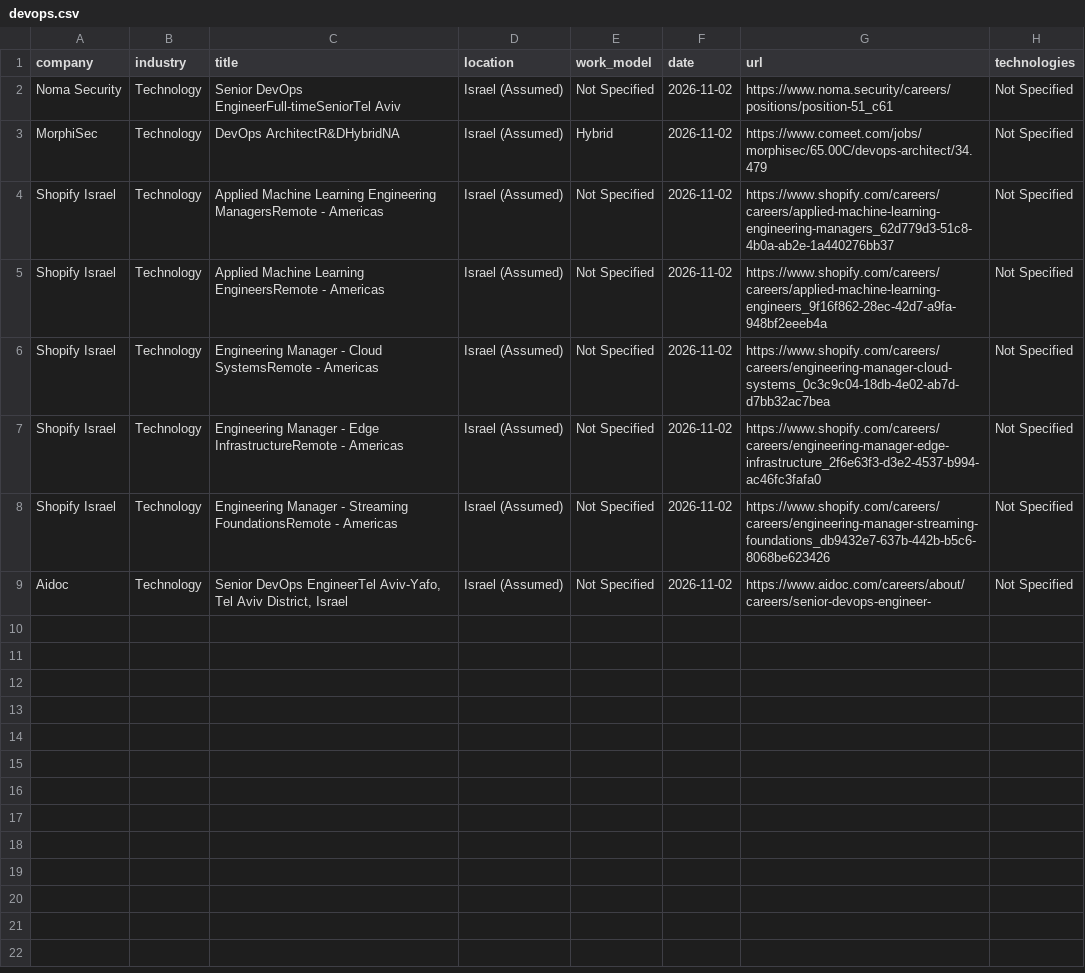
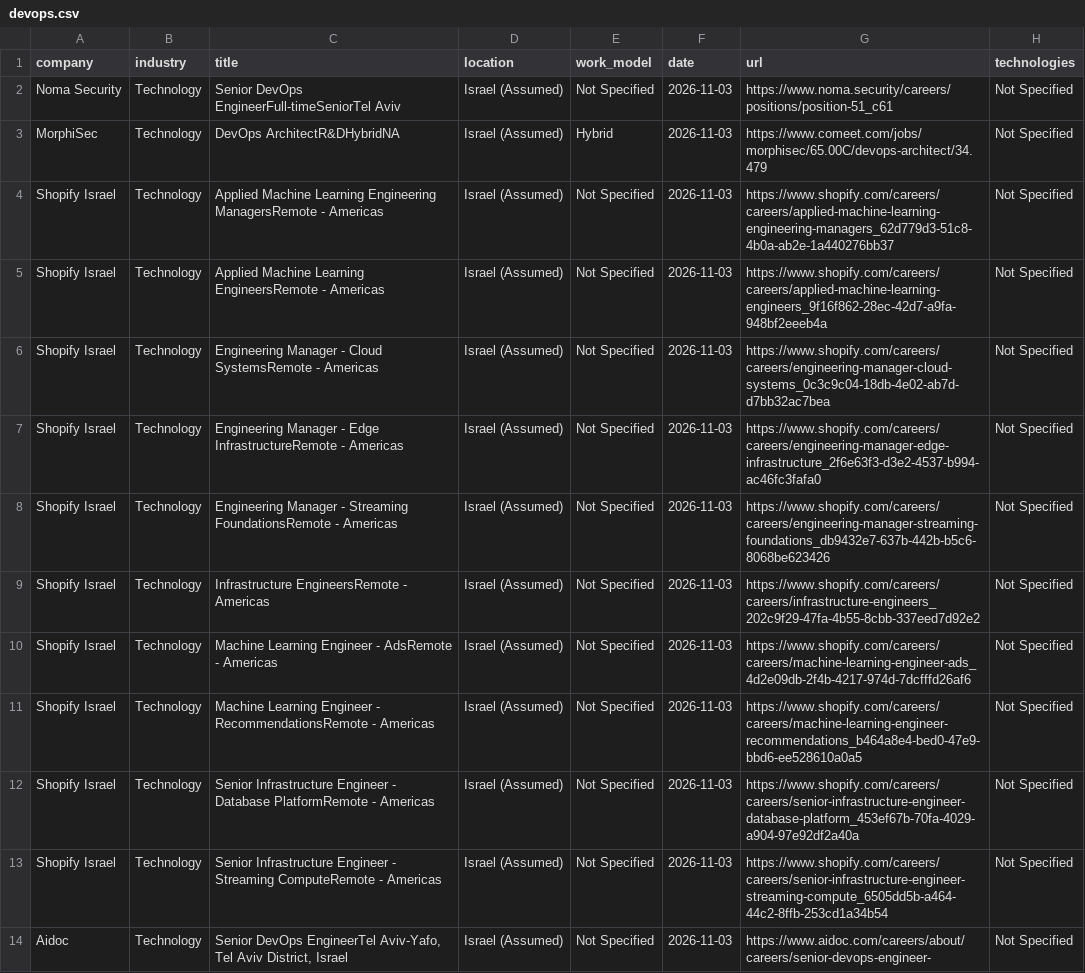
Before and after one commit to SKleeblatt/Kleeblatt-job-board, a CSV file: jobs/devops.csv, drawn as a sheet.

```diff
--- a/jobs/devops.csv
+++ b/jobs/devops.csv
@@ -1,9 +1,14 @@
 company,industry,title,location,work_model,date,url,technologies
-Noma Security,Technology,Senior DevOps EngineerFull-timeSeniorTel Aviv,Israel (Assumed),Not Specified,2026-11-02,https://www.noma.security/careers/positions/position-51_c61,Not Specified
-MorphiSec,Technology,DevOps ArchitectR&DHybridNA,Israel (Assumed),Hybrid,2026-11-02,https://www.comeet.com/jobs/morphisec/65.00C/devops-architect/34.479,Not Specified
-Shopify Israel,Technology,Applied Machine Learning Engineering ManagersRemote - Americas,Israel (Assumed),Not Specified,2026-11-02,https://www.shopify.com/careers/careers/applied-machine-learning-engineering-managers_62d779d3-51c8-4b0a-ab2e-1a440276bb37,Not Specified
-Shopify Israel,Technology,Applied Machine Learning EngineersRemote - Americas,Israel (Assumed),Not Specified,2026-11-02,https://www.shopify.com/careers/careers/applied-machine-learning-engineers_9f16f862-28ec-42d7-a9fa-948bf2eeeb4a,Not Specified
-Shopify Israel,Technology,Engineering Manager - Cloud SystemsRemote - Americas,Israel (Assumed),Not Specified,2026-11-02,https://www.shopify.com/careers/careers/engineering-manager-cloud-systems_0c3c9c04-18db-4e02-ab7d-d7bb32ac7bea,Not Specified
-Shopify Israel,Technology,Engineering Manager - Edge InfrastructureRemote - Americas,Israel (Assumed),Not Specified,2026-11-02,https://www.shopify.com/careers/careers/engineering-manager-edge-infrastructure_2f6e63f3-d3e2-4537-b994-ac46fc3fafa0,Not Specified
-Shopify Israel,Technology,Engineering Manager - Streaming FoundationsRemote - Americas,Israel (Assumed),Not Specified,2026-11-02,https://www.shopify.com/careers/careers/engineering-manager-streaming-foundations_db9432e7-637b-442b-b5c6-8068be623426,Not Specified
-Aidoc,Technology,"Senior DevOps EngineerTel Aviv-Yafo, Tel Aviv District, Israel",Israel (Assumed),Not Specified,2026-11-02,https://www.aidoc.com/careers/about/careers/senior-devops-engineer-,Not Specified
+Noma Security,Technology,Senior DevOps EngineerFull-timeSeniorTel Aviv,Israel (Assumed),Not Specified,2026-11-03,https://www.noma.security/careers/positions/position-51_c61,Not Specified
+MorphiSec,Technology,DevOps ArchitectR&DHybridNA,Israel (Assumed),Hybrid,2026-11-03,https://www.comeet.com/jobs/morphisec/65.00C/devops-architect/34.479,Not Specified
+Shopify Israel,Technology,Applied Machine Learning Engineering ManagersRemote - Americas,Israel (Assumed),Not Specified,2026-11-03,https://www.shopify.com/careers/careers/applied-machine-learning-engineering-managers_62d779d3-51c8-4b0a-ab2e-1a440276bb37,Not Specified
+Shopify Israel,Technology,Applied Machine Learning EngineersRemote - Americas,Israel (Assumed),Not Specified,2026-11-03,https://www.shopify.com/careers/careers/applied-machine-learning-engineers_9f16f862-28ec-42d7-a9fa-948bf2eeeb4a,Not Specified
+Shopify Israel,Technology,Engineering Manager - Cloud SystemsRemote - Americas,Israel (Assumed),Not Specified,2026-11-03,https://www.shopify.com/careers/careers/engineering-manager-cloud-systems_0c3c9c04-18db-4e02-ab7d-d7bb32ac7bea,Not Specified
+Shopify Israel,Technology,Engineering Manager - Edge InfrastructureRemote - Americas,Israel (Assumed),Not Specified,2026-11-03,https://www.shopify.com/careers/careers/engineering-manager-edge-infrastructure_2f6e63f3-d3e2-4537-b994-ac46fc3fafa0,Not Specified
+Shopify Israel,Technology,Engineering Manager - Streaming FoundationsRemote - Americas,Israel (Assumed),Not Specified,2026-11-03,https://www.shopify.com/careers/careers/engineering-manager-streaming-foundations_db9432e7-637b-442b-b5c6-8068be623426,Not Specified
+Shopify Israel,Technology,Infrastructure EngineersRemote - Americas,Israel (Assumed),Not Specified,2026-11-03,https://www.shopify.com/careers/careers/infrastructure-engineers_202c9f29-47fa-4b55-8cbb-337eed7d92e2,Not Specified
+Shopify Israel,Technology,Machine Learning Engineer - AdsRemote - Americas,Israel (Assumed),Not Specified,2026-11-03,https://www.shopify.com/careers/careers/machine-learning-engineer-ads_4d2e09db-2f4b-4217-974d-7dcfffd26af6,Not Specified
+Shopify Israel,Technology,Machine  Learning Engineer - RecommendationsRemote - Americas,Israel (Assumed),Not Specified,2026-11-03,https://www.shopify.com/careers/careers/machine-learning-engineer-recommendations_b464a8e4-bed0-47e9-bbd6-ee528610a0a5,Not Specified
+Shopify Israel,Technology,Senior Infrastructure Engineer - Database PlatformRemote - Americas,Israel (Assumed),Not Specified,2026-11-03,https://www.shopify.com/careers/careers/senior-infrastructure-engineer-database-platform_453ef67b-70fa-4029-a904-97e92df2a40a,Not Specified
+Shopify Israel,Technology,Senior Infrastructure Engineer - Streaming ComputeRemote - Americas,Israel (Assumed),Not Specified,2026-11-03,https://www.shopify.com/careers/careers/senior-infrastructure-engineer-streaming-compute_6505dd5b-a464-44c2-8ffb-253cd1a34b54,Not Specified
+Aidoc,Technology,"Senior DevOps EngineerTel Aviv-Yafo, Tel Aviv District, Israel",Israel (Assumed),Not Specified,2026-11-03,https://www.aidoc.com/careers/about/careers/senior-devops-engineer-,Not Specified
```
Also changed, not shown: jobs/data_science.csv, jobs/fullstack.csv, 15 other files.
